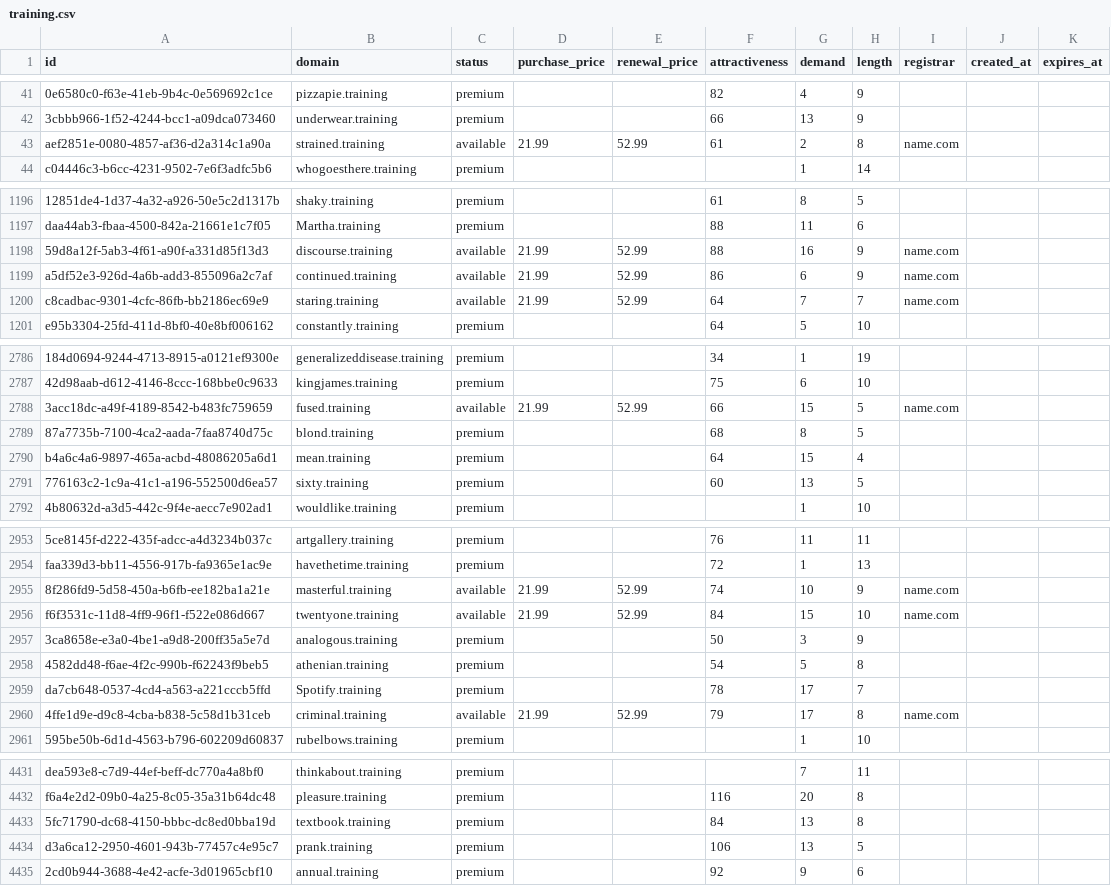
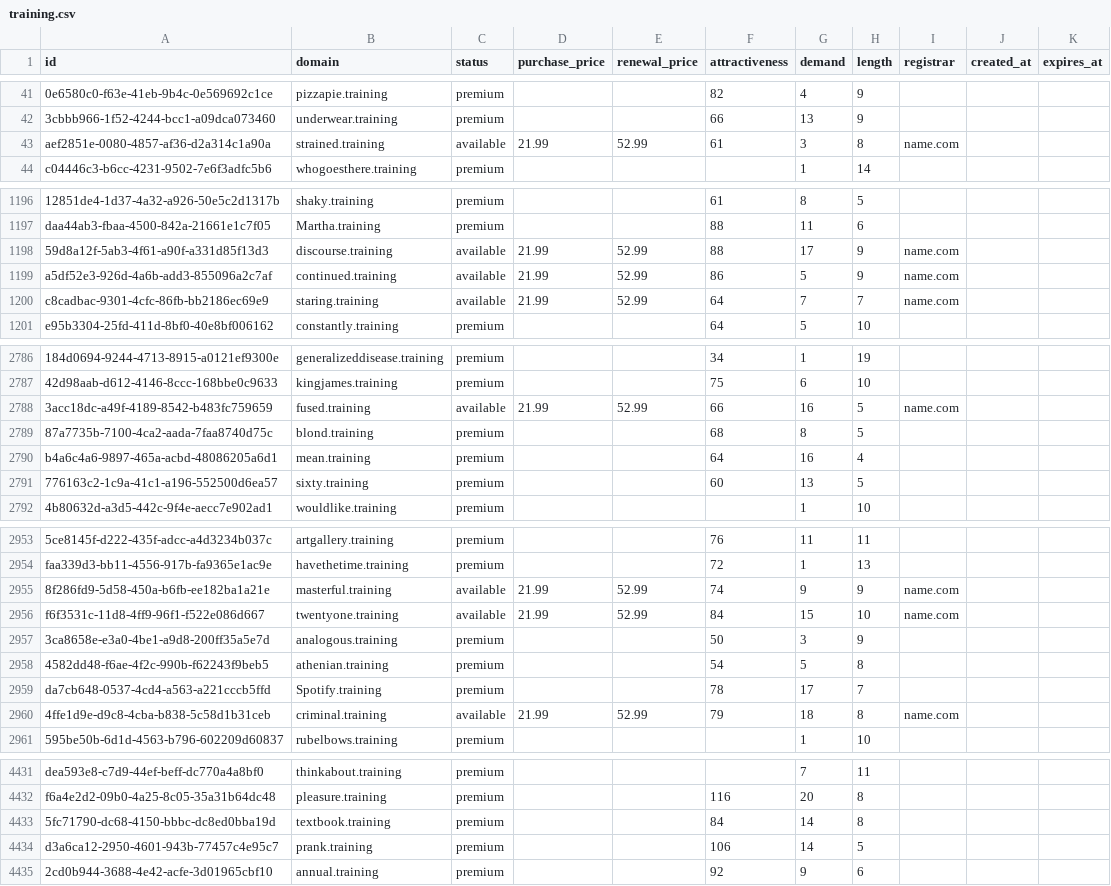
Before and after one commit to UniqueDomains/training-oneword-domains, a CSV file: training.csv, drawn as a sheet; only a part is shown, gaps mark what is left out; the diff covers the shown part only; the diff names each change by its address in the sheet, - before the commit and + after, or states it on an @@ line.

```diff
--- a/training.csv
+++ b/training.csv
-G43 (demand): 2
+G43 (demand): 3
-G1198 (demand): 16
+G1198 (demand): 17
-G1199 (demand): 6
+G1199 (demand): 5
-G2788 (demand): 15
+G2788 (demand): 16
-G2790 (demand): 15
+G2790 (demand): 16
-G2955 (demand): 10
+G2955 (demand): 9
-G2960 (demand): 17
+G2960 (demand): 18
-G4433:G4434 (demand): 13
+G4433:G4434 (demand): 14
```
Also changed, not shown: 1 added row and 175 edited cells elsewhere in this file, 4 other files.
